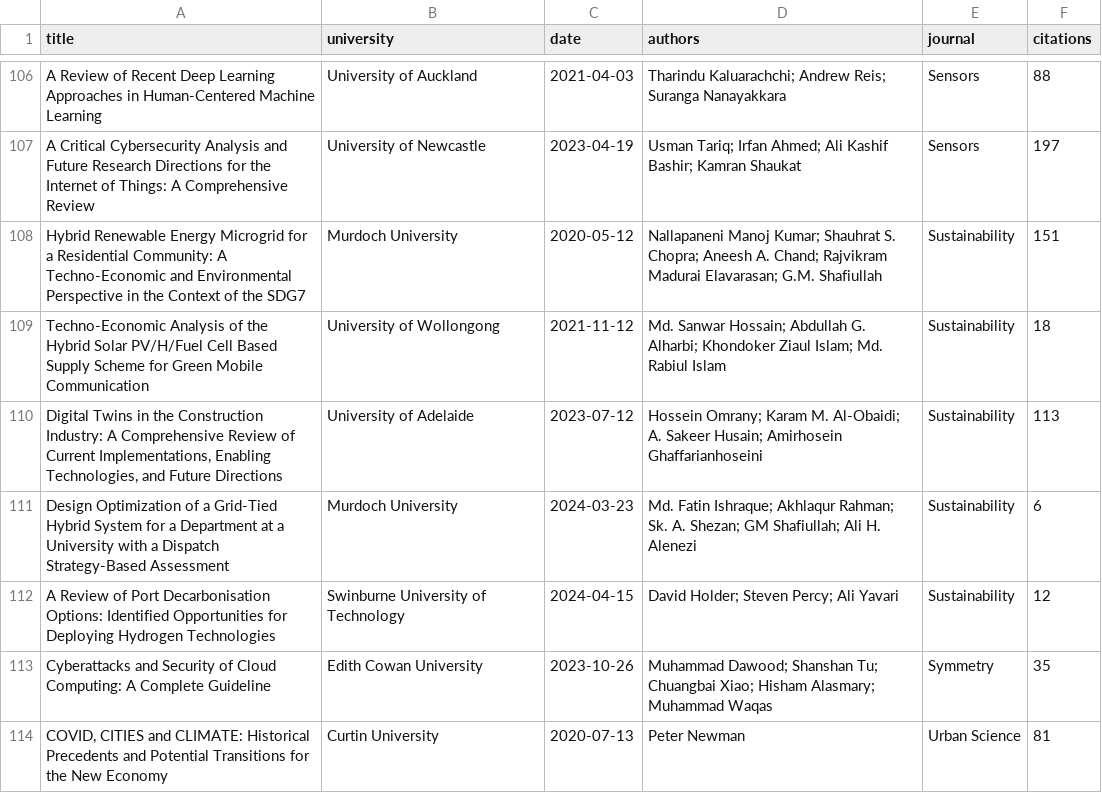
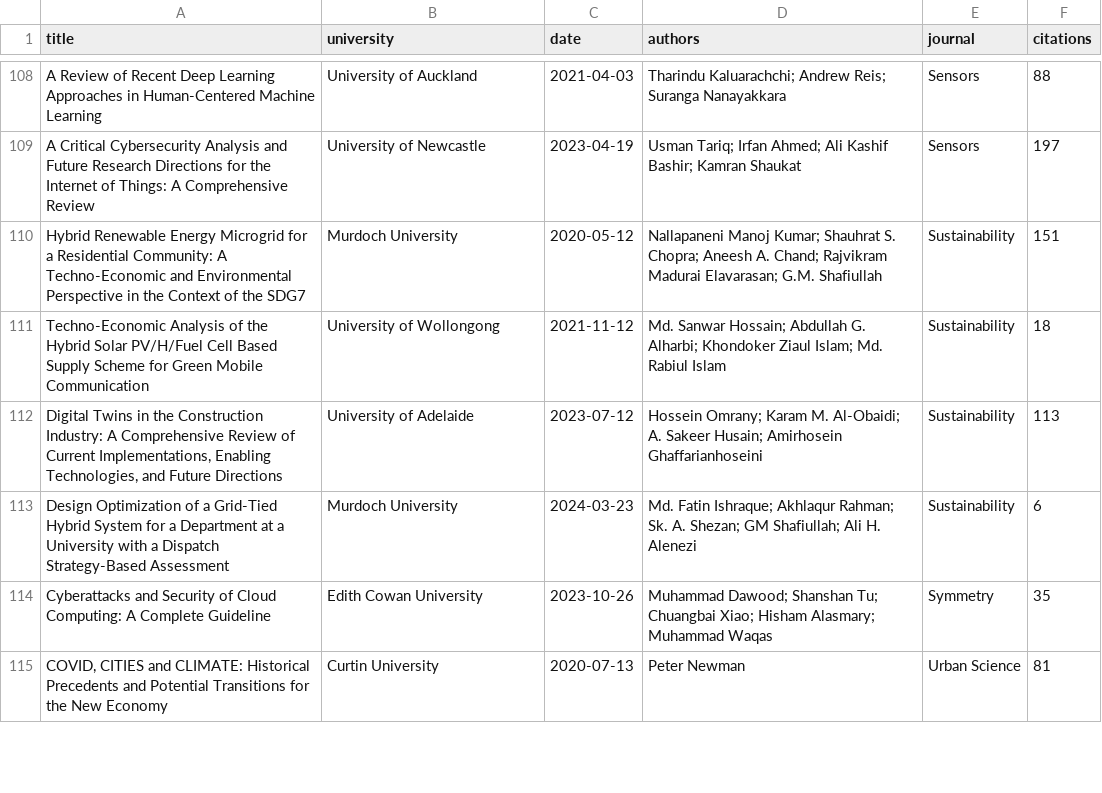
Before and after one commit to param-patel-08/Smart-Research-insights, a CSV file: data/processed/metadata.csv, drawn as a sheet; only a part is shown, gaps mark what is left out; the diff covers the shown part only.

```diff
--- a/data/processed/metadata.csv
+++ b/data/processed/metadata.csv
@@ -111,3 +113,2 @@ Techno-Economic Analysis of the Hybrid Solar PV/H/Fuel Cell Based Supply Scheme
 Design Optimization of a Grid-Tied Hybrid System for a Department at a University with a Dispatch Strategy-Based Assessment,Murdoch University,2024-03-23,Md. Fatin Ishraque; Akhlaqur Rahman; Sk. A. Shezan; GM Shafiullah; Ali H. Alenezi,Sustainability,6
-A Review of Port Decarbonisation Options: Identified Opportunities for Deploying Hydrogen Technologies,Swinburne University of Technology,2024-04-15,David Holder; Steven Percy; Ali Yavari,Sustainability,12
 Cyberattacks and Security of Cloud Computing: A Complete Guideline,Edith Cowan University,2023-10-26,Muhammad Dawood; Shanshan Tu; Chuangbai Xiao; Hisham Alasmary; Muhammad Waqas,Symmetry,35
```
Also changed, not shown: 8 added rows, 4 removed rows and 2 edited cells elsewhere in this file, 3 other files.
